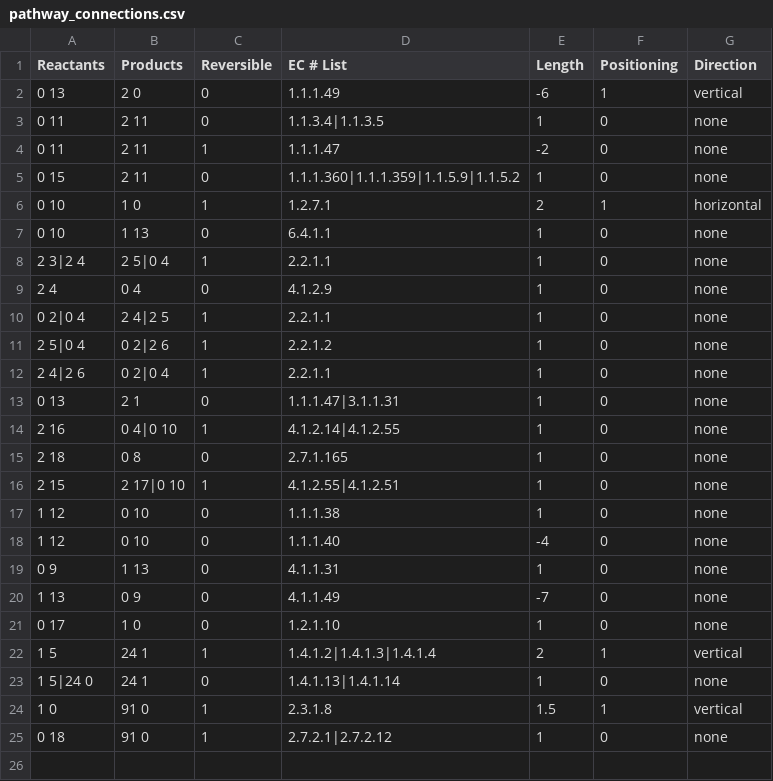
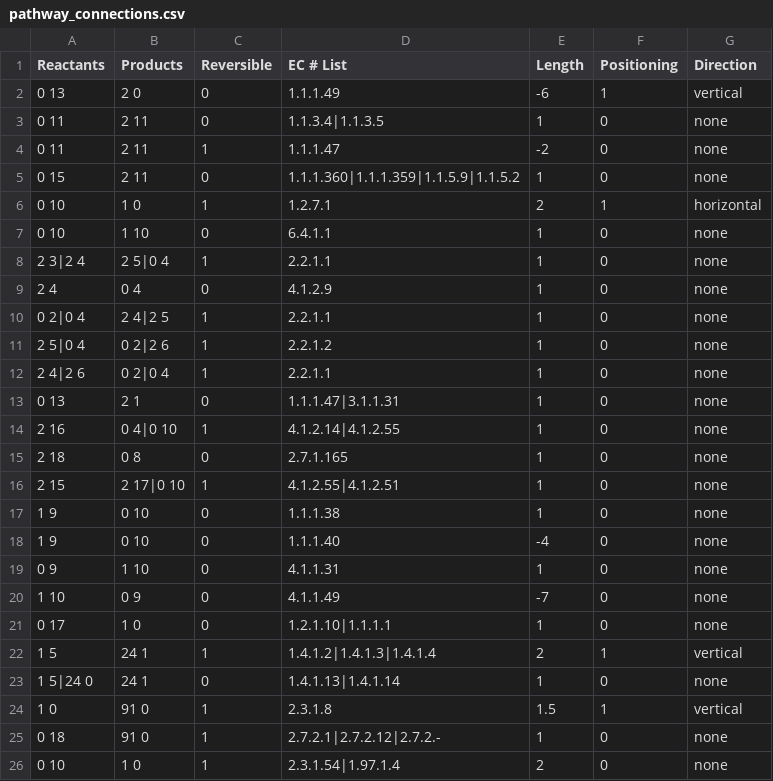
Before and after one commit to jimkell/mostSandbox, a CSV file: pathway_connections.csv, drawn as a sheet.

```diff
--- a/pathway_connections.csv
+++ b/pathway_connections.csv
@@ -6,3 +6,3 @@ Reactants,Products,Reversible,EC # List,Length,Positioning,Direction
 0 10,1 0,1,1.2.7.1,2,1,horizontal
-0 10,1 13,0,6.4.1.1,1,0,none
+0 10,1 10,0,6.4.1.1,1,0,none
 2 3|2 4,2 5|0 4,1,2.2.1.1,1,0,none
@@ -16,7 +16,7 @@ Reactants,Products,Reversible,EC # List,Length,Positioning,Direction
 2 15,2 17|0 10,1,4.1.2.55|4.1.2.51,1,0,none
-1 12,0 10,0,1.1.1.38,1,0,none
-1 12,0 10,0,1.1.1.40,-4,0,none
-0 9,1 13,0,4.1.1.31,1,0,none
-1 13,0 9,0,4.1.1.49,-7,0,none
-0 17,1 0,0,1.2.1.10,1,0,none
+1 9,0 10,0,1.1.1.38,1,0,none
+1 9,0 10,0,1.1.1.40,-4,0,none
+0 9,1 10,0,4.1.1.31,1,0,none
+1 10,0 9,0,4.1.1.49,-7,0,none
+0 17,1 0,0,1.2.1.10|1.1.1.1,1,0,none
 1 5,24 1,1,1.4.1.2|1.4.1.3|1.4.1.4,2,1,vertical
@@ -24,2 +24,3 @@ Reactants,Products,Reversible,EC # List,Length,Positioning,Direction
 1 0,91 0,1,2.3.1.8,1.5,1,vertical
-0 18,91 0,1,2.7.2.1|2.7.2.12,1,0,none
+0 18,91 0,1,2.7.2.1|2.7.2.12|2.7.2.-,1,0,none
+0 10,1 0,1,2.3.1.54|1.97.1.4,2,0,none
```
Also changed, not shown: ModelCollection.csv, pathway_metabolite_positions.csv, 5 other files.
